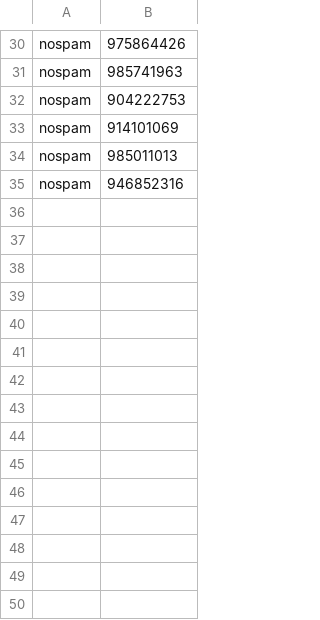
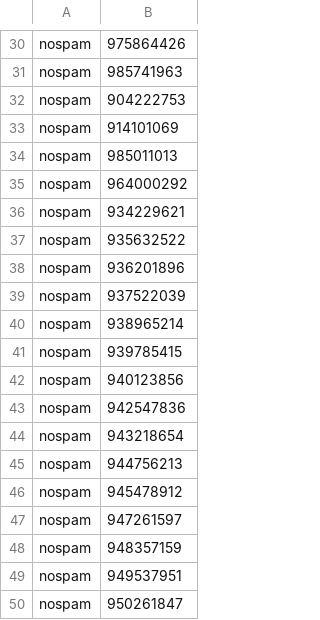
Before and after one commit to Capacoila/AplicacionAntiSpam, a TSV file: Phone Number.tsv, drawn as a sheet; only a part is shown, gaps mark what is left out.

Commit message:
Update Phone Number.tsv

```diff
--- a/Phone Number.tsv
+++ b/Phone Number.tsv
@@ -34,2 +34,17 @@ nospam	914101069
 nospam	985011013
-nospam	946852316
+nospam	964000292
+nospam	934229621
+nospam	935632522
+nospam	936201896
+nospam	937522039
+nospam	938965214
+nospam	939785415
+nospam	940123856
+nospam	942547836
+nospam	943218654
+nospam	944756213
+nospam	945478912
+nospam	947261597
+nospam	948357159
+nospam	949537951
+nospam	950261847
```
